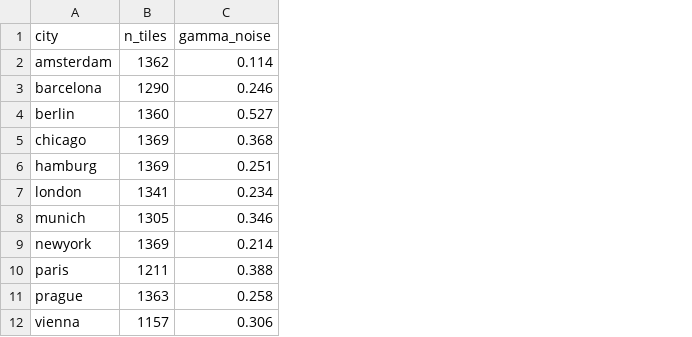
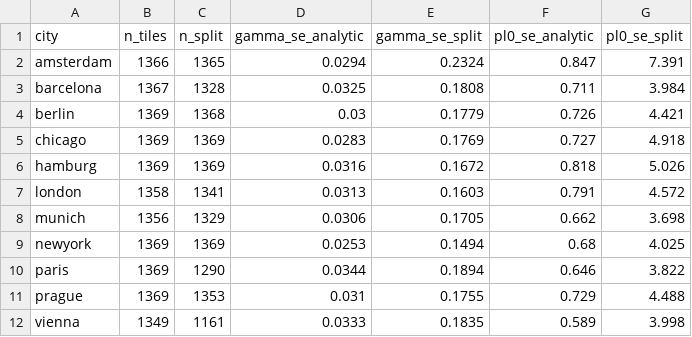
Before and after one commit to Abraheem13/terra-net, a CSV file: outputs/tables/label_noise.csv, drawn as a sheet; removed rows and columns are numbered as before the commit, all else as after; the diff names each change by its address in the sheet, - before the commit and + after, or states it on an @@ line.

Commit message:
analysis: label-noise floor (analytic ridge SE verified vs Monte-Carlo + BS-grouped split-half bound); per-tile SEs persisted

```diff
--- a/outputs/tables/label_noise.csv
+++ b/outputs/tables/label_noise.csv
-column C (gamma_noise), rows 2-12: 0.114 | 0.246 | 0.527 | 0.368 | 0.251 | 0.234 | 0.346 | 0.214 | 0.388 | 0.258 | 0.306
+column C (n_split), rows 2-12: 1365 | 1328 | 1368 | 1369 | 1369 | 1341 | 1329 | 1369 | 1290 | 1353 | 1161
+column D (gamma_se_analytic), rows 2-12: 0.0294 | 0.0325 | 0.03 | 0.0283 | 0.0316 | 0.0313 | 0.0306 | 0.0253 | 0.0344 | 0.031 | 0.0333
+column E (gamma_se_split), rows 2-12: 0.2324 | 0.1808 | 0.1779 | 0.1769 | 0.1672 | 0.1603 | 0.1705 | 0.1494 | 0.1894 | 0.1755 | 0.1835
+column F (pl0_se_analytic), rows 2-12: 0.847 | 0.711 | 0.726 | 0.727 | 0.818 | 0.791 | 0.662 | 0.68 | 0.646 | 0.729 | 0.589
+column G (pl0_se_split), rows 2-12: 7.391 | 3.984 | 4.421 | 4.918 | 5.026 | 4.572 | 3.698 | 4.025 | 3.822 | 4.488 | 3.998
-B2 (n_tiles): 1362
+B2 (n_tiles): 1366
-B3 (n_tiles): 1290
+B3 (n_tiles): 1367
-B4 (n_tiles): 1360
+B4 (n_tiles): 1369
-B7 (n_tiles): 1341
+B7 (n_tiles): 1358
-B8 (n_tiles): 1305
+B8 (n_tiles): 1356
-B10 (n_tiles): 1211
+B10 (n_tiles): 1369
-B11 (n_tiles): 1363
+B11 (n_tiles): 1369
-B12 (n_tiles): 1157
+B12 (n_tiles): 1349
```
Also changed, not shown: 1 other file.
